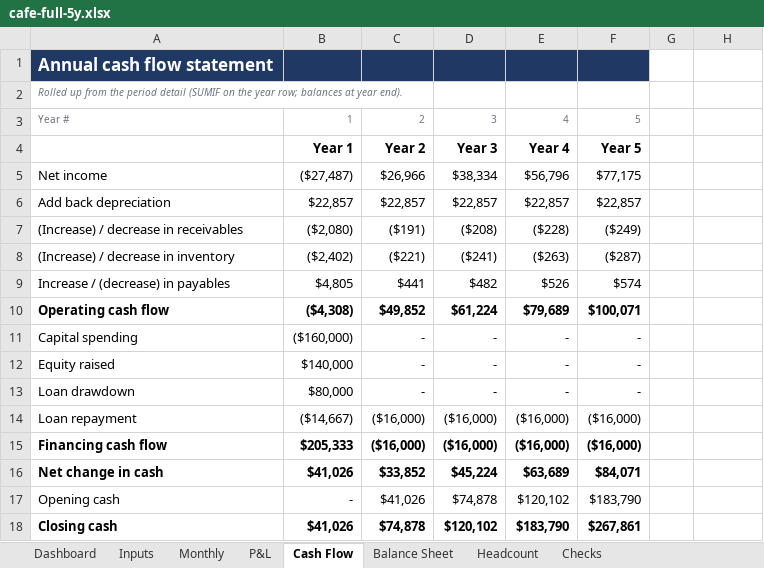
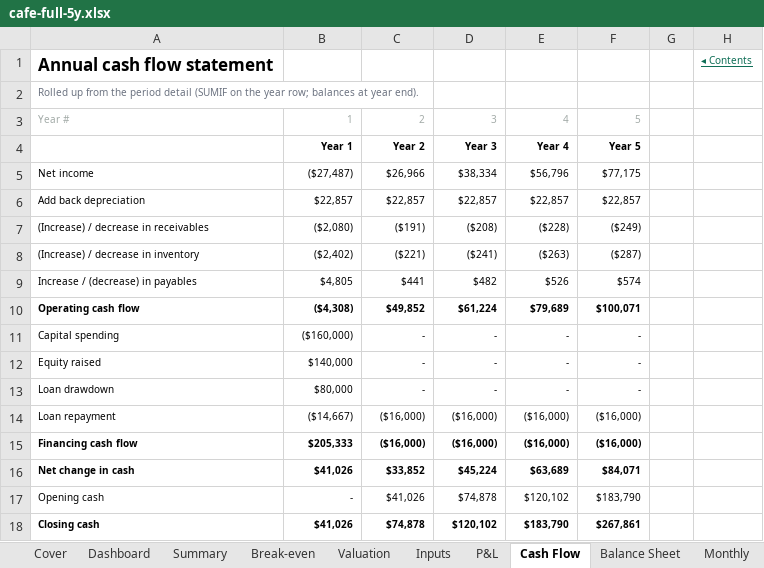
Before and after one commit to henrysheykin/finmodel-app, an Excel workbook: samples/cafe-full-5y.xlsx, sheet Cash Flow, drawn as a sheet; values as stored, in another font and other column widths than the file's, no borders; the diff names each change by its address in the sheet, - before the commit and + after, or states it on an @@ line.

```diff
--- a/samples/cafe-full-5y.xlsx (sheet Cash Flow)
+++ b/samples/cafe-full-5y.xlsx (sheet Cash Flow)
+sheet tab: Cover
+sheet tab: Summary
+sheet tab: Break-even
+sheet tab: Valuation
@@ sheet tab order changed: Cover | Dashboard | Summary | Break-even | Valuation | Inputs | P&L | Cash Flow | Balance Sheet | Monthly @@
-A1:F1 fill: #1F3864
+A1:F1 fill: none
-A1 text colour: #FFFFFF
+A1 text colour: black
-H1: (empty)
+H1: ◂ Contents
-A2 italic: on
+A2 italic: off
-A3:F3 text colour: #6B7280
+A3:F3 text colour: #A3ABA8
@@ B4:F4 text size: smaller @@
@@ A5:F18 text size: smaller @@
```
Also changed, not shown: sheet Monthly, sheet Dashboard, sheet P&L, sheet Inputs, sheet Checks, sheet Balance Sheet, 1 more sheet, formulas that keep their value, charts or pictures, 20 other files.
